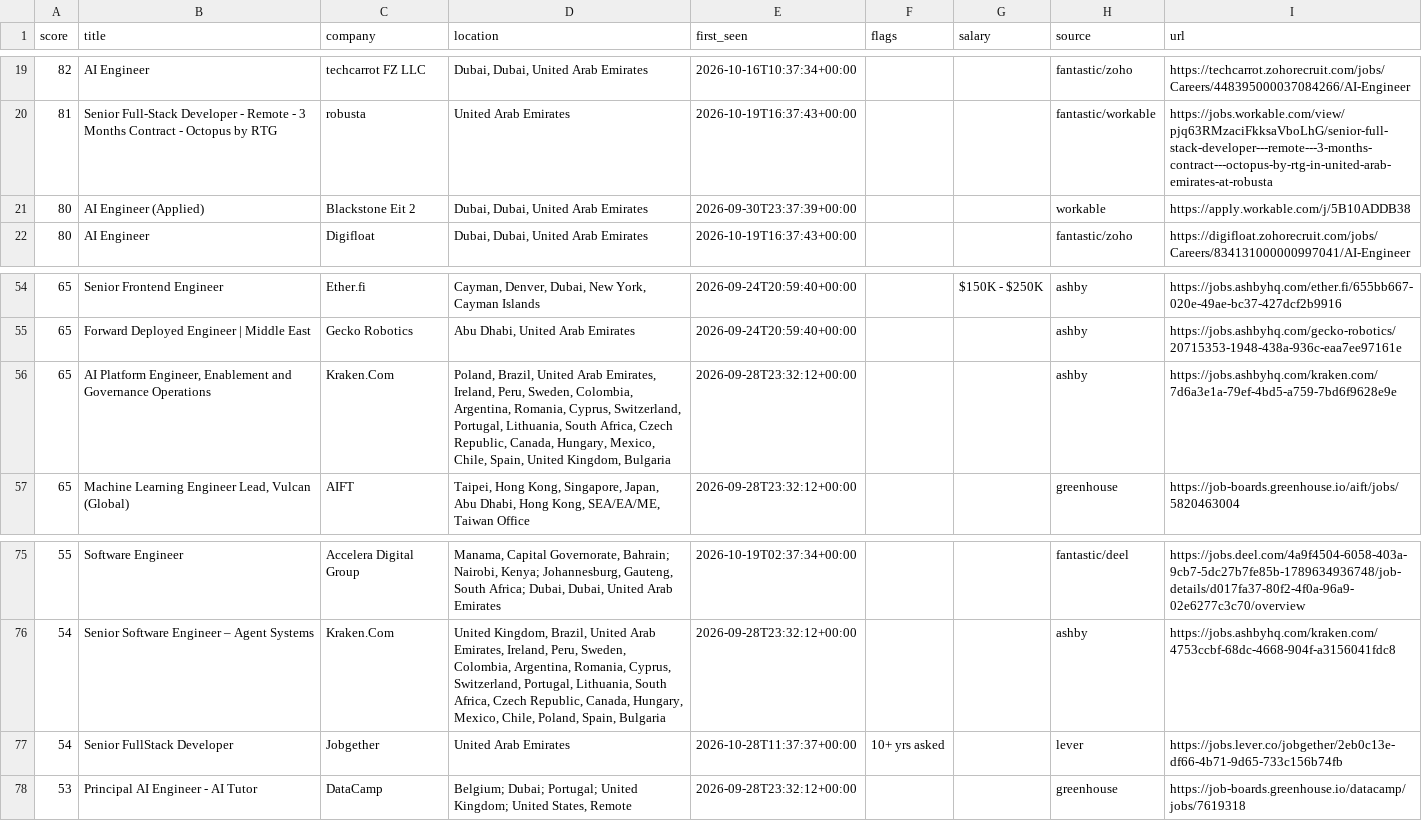
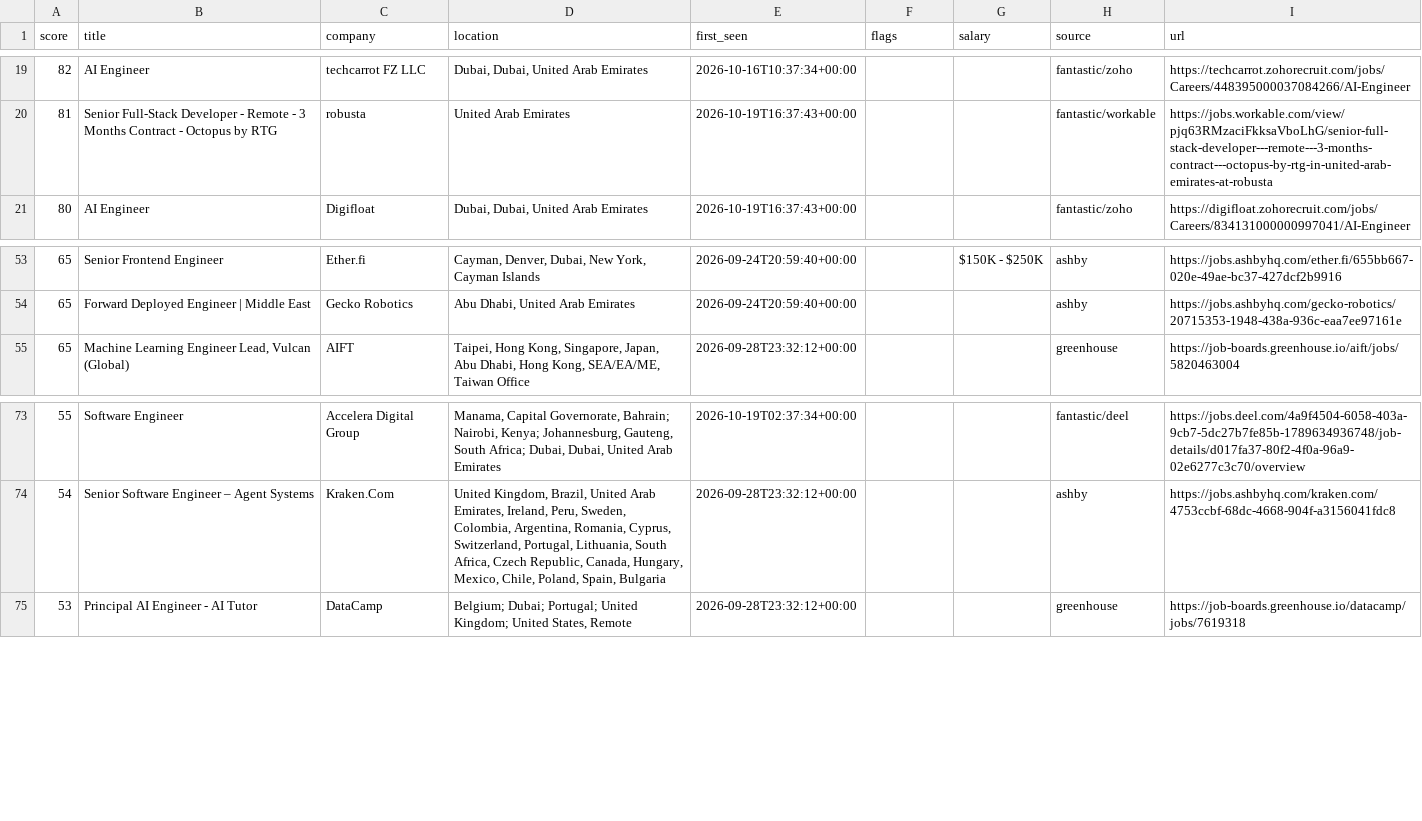
Before and after one commit to hafiz-hilalhumaid/uae-job-radar, a CSV file: data/matches.csv, drawn as a sheet; only a part is shown, gaps mark what is left out.

```diff
--- a/data/matches.csv
+++ b/data/matches.csv
@@ -20,3 +20,2 @@ score,title,company,location,first_seen,flags,salary,source,url
 81,Senior Full-Stack Developer - Remote - 3 Months Contract - Octopus by RTG,robusta,United Arab Emirates,2026-10-19T16:37:43+00:00,,,fantastic/workable,https://jobs.workable.com/view/pjq63RMzaciFkksaVboLhG/senior-full-stack-developer---remote---3-months-contract---octopus-by-rtg-in-united-arab-emirates-at-robusta
-80,AI Engineer (Applied),Blackstone Eit 2,"Dubai, Dubai, United Arab Emirates",2026-09-30T23:37:39+00:00,,,workable,https://apply.workable.com/j/5B10ADDB38
 80,AI Engineer,Digifloat,"Dubai, Dubai, United Arab Emirates",2026-10-19T16:37:43+00:00,,,fantastic/zoho,https://digifloat.zohorecruit.com/jobs/Careers/834131000000997041/AI-Engineer
@@ -55,3 +54,2 @@ score,title,company,location,first_seen,flags,salary,source,url
 65,Forward Deployed Engineer | Middle East,Gecko Robotics,"Abu Dhabi, United Arab Emirates",2026-09-24T20:59:40+00:00,,,ashby,https://jobs.ashbyhq.com/gecko-robotics/20715353-1948-438a-936c-eaa7ee97161e
-65,"AI Platform Engineer, Enablement and Governance Operations",Kraken.Com,"Poland, Brazil, United Arab Emirates, Ireland, Peru, Sweden, Colombia, Argentina, Romania, Cyprus, Switzerland, Portugal, Lithuania, South Africa, Czech Republic, Canada, Hungary, Mexico, Chile, Spain, United Kingdom, Bulgaria",2026-09-28T23:32:12+00:00,,,ashby,https://jobs.ashbyhq.com/kraken.com/7d6a3e1a-79ef-4bd5-a759-7bd6f9628e9e
 65,"Machine Learning Engineer Lead, Vulcan (Global)",AIFT,"Taipei, Hong Kong, Singapore, Japan, Abu Dhabi, Hong Kong, SEA/EA/ME, Taiwan Office",2026-09-28T23:32:12+00:00,,,greenhouse,https://job-boards.greenhouse.io/aift/jobs/5820463004
@@ -76,3 +74,2 @@ score,title,company,location,first_seen,flags,salary,source,url
 54,Senior Software Engineer – Agent Systems,Kraken.Com,"United Kingdom, Brazil, United Arab Emirates, Ireland, Peru, Sweden, Colombia, Argentina, Romania, Cyprus, Switzerland, Portugal, Lithuania, South Africa, Czech Republic, Canada, Hungary, Mexico, Chile, Poland, Spain, Bulgaria",2026-09-28T23:32:12+00:00,,,ashby,https://jobs.ashbyhq.com/kraken.com/4753ccbf-68dc-4668-904f-a3156041fdc8
-54,Senior FullStack Developer,Jobgether,United Arab Emirates,2026-10-28T11:37:37+00:00,10+ yrs asked,,lever,https://jobs.lever.co/jobgether/2eb0c13e-df66-4b71-9d65-733c156b74fb
 53,Principal AI Engineer - AI Tutor,DataCamp,"Belgium; Dubai; Portugal; United Kingdom; United States, Remote",2026-09-28T23:32:12+00:00,,,greenhouse,https://job-boards.greenhouse.io/datacamp/jobs/7619318
```
Also changed, not shown: 3 other files.
